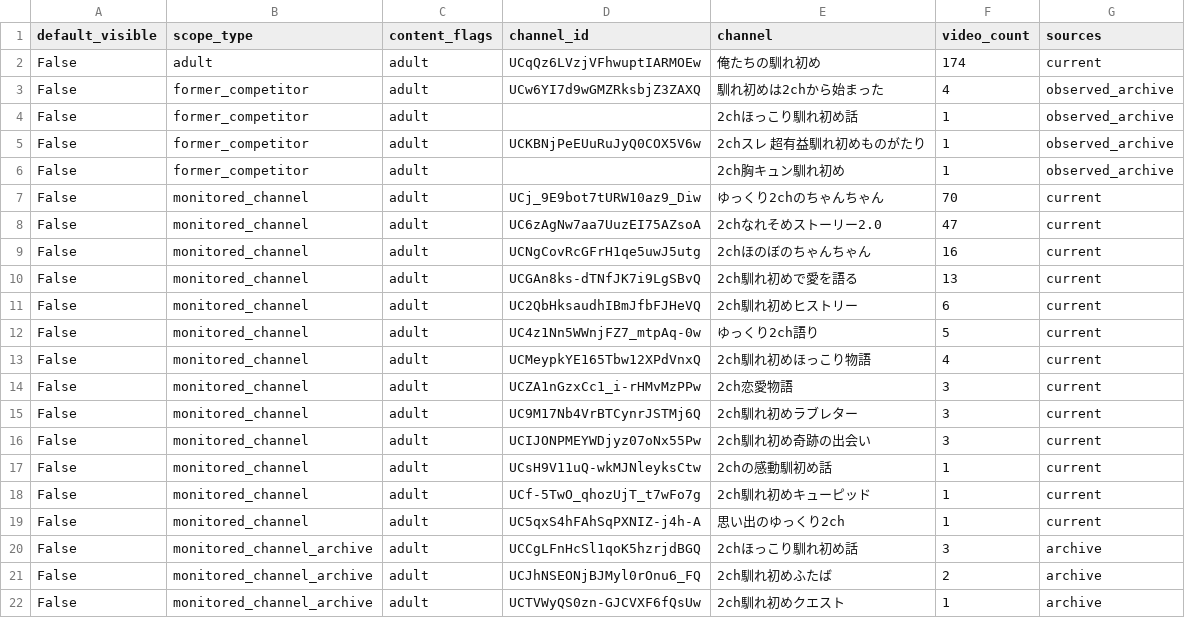
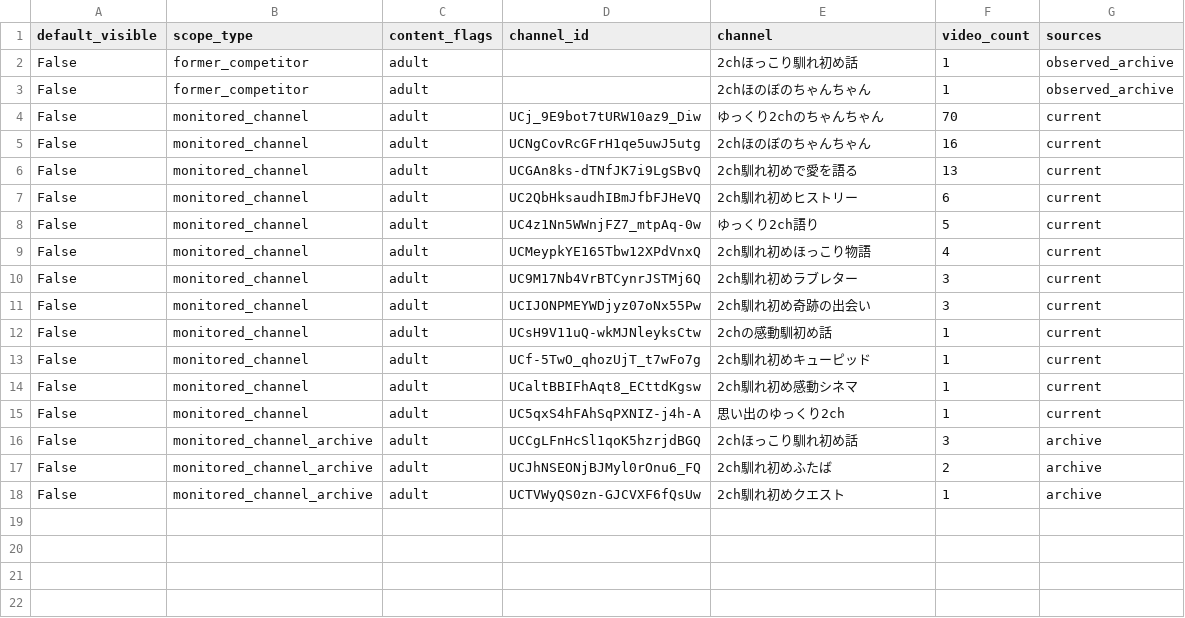
Before and after one commit to japonismy/naresome-kikaku-research, a CSV file: reports/excluded_content_scope.csv, drawn as a sheet.

```diff
--- a/reports/excluded_content_scope.csv
+++ b/reports/excluded_content_scope.csv
@@ -1,9 +1,5 @@
 default_visible,scope_type,content_flags,channel_id,channel,video_count,sources
-False,adult,adult,UCqQz6LVzjVFhwuptIARMOEw,俺たちの馴れ初め,174,current
-False,former_competitor,adult,UCw6YI7d9wGMZRksbjZ3ZAXQ,馴れ初めは2chから始まった,4,observed_archive
 False,former_competitor,adult,,2chほっこり馴れ初め話,1,observed_archive
-False,former_competitor,adult,UCKBNjPeEUuRuJyQ0COX5V6w,2chスレ 超有益馴れ初めものがたり,1,observed_archive
-False,former_competitor,adult,,2ch胸キュン馴れ初め,1,observed_archive
+False,former_competitor,adult,,2chほのぼのちゃんちゃん,1,observed_archive
 False,monitored_channel,adult,UCj_9E9bot7tURW10az9_Diw,ゆっくり2chのちゃんちゃん,70,current
-False,monitored_channel,adult,UC6zAgNw7aa7UuzEI75AZsoA,2chなれそめストーリー2.0,47,current
 False,monitored_channel,adult,UCNgCovRcGFrH1qe5uwJ5utg,2chほのぼのちゃんちゃん,16,current
@@ -13,3 +9,2 @@ False,monitored_channel,adult,UC4z1Nn5WWnjFZ7_mtpAq-0w,ゆっくり2ch語り,5,c
 False,monitored_channel,adult,UCMeypkYE165Tbw12XPdVnxQ,2ch馴れ初めほっこり物語,4,current
-False,monitored_channel,adult,UCZA1nGzxCc1_i-rHMvMzPPw,2ch恋愛物語,3,current
 False,monitored_channel,adult,UC9M17Nb4VrBTCynrJSTMj6Q,2ch馴れ初めラブレター,3,current
@@ -18,2 +13,3 @@ False,monitored_channel,adult,UCsH9V11uQ-wkMJNleyksCtw,2chの感動馴初め話,
 False,monitored_channel,adult,UCf-5TwO_qhozUjT_t7wFo7g,2ch馴れ初めキューピッド,1,current
+False,monitored_channel,adult,UCaltBBIFhAqt8_ECttdKgsw,2ch馴れ初め感動シネマ,1,current
 False,monitored_channel,adult,UC5qxS4hFAhSqPXNIZ-j4h-A,思い出のゆっくり2ch,1,current
```
Also changed, not shown: reports/content_scope.csv, 19 other files.
